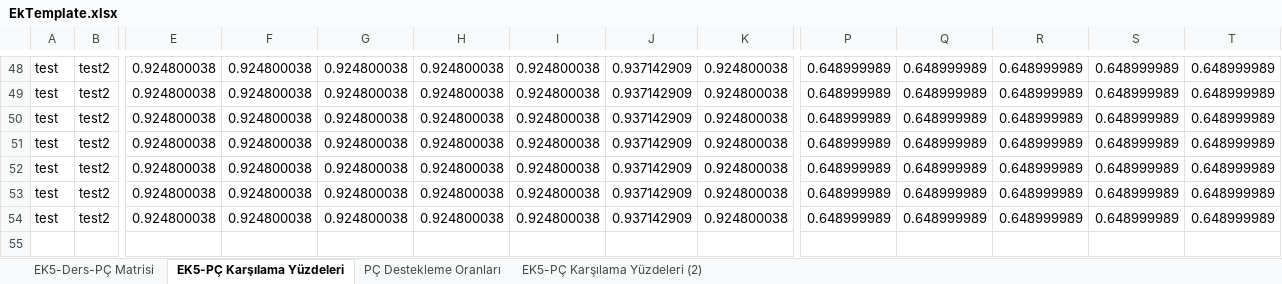
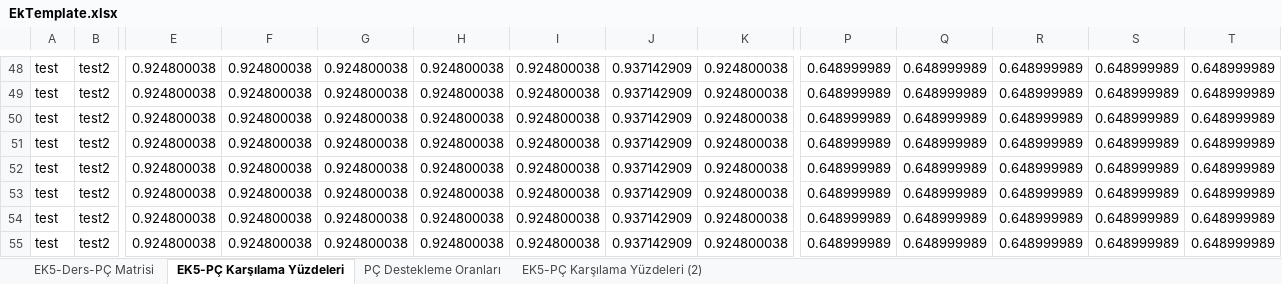
Before and after one commit to mahmutozerg/CSE6064-PoLo, an Excel workbook: TemplateFiles/EkTemplate.xlsx, sheet EK5-PÇ Karşılama Yüzdeleri, drawn as a sheet; only a part is shown, gaps mark what is left out; values as stored, in another font and other column widths than the file's, no borders; charts and pictures and conditional formats not drawn; rows hold the shown columns only; the diff names each change by its address in the sheet, - before the commit and + after, or states it on an @@ line.

```diff
--- a/TemplateFiles/EkTemplate.xlsx (sheet EK5-PÇ Karşılama Yüzdeleri)
+++ b/TemplateFiles/EkTemplate.xlsx (sheet EK5-PÇ Karşılama Yüzdeleri)
+row 55: test | test2 | 0.924800038 | 0.924800038 | 0.924800038 | 0.924800038 | 0.924800038 | 0.937142909 | 0.924800038 | 0.648999989 | 0.648999989 | 0.648999989 | 0.648999989 | 0.648999989
```
Also changed, not shown: charts or pictures, 58 other files.
